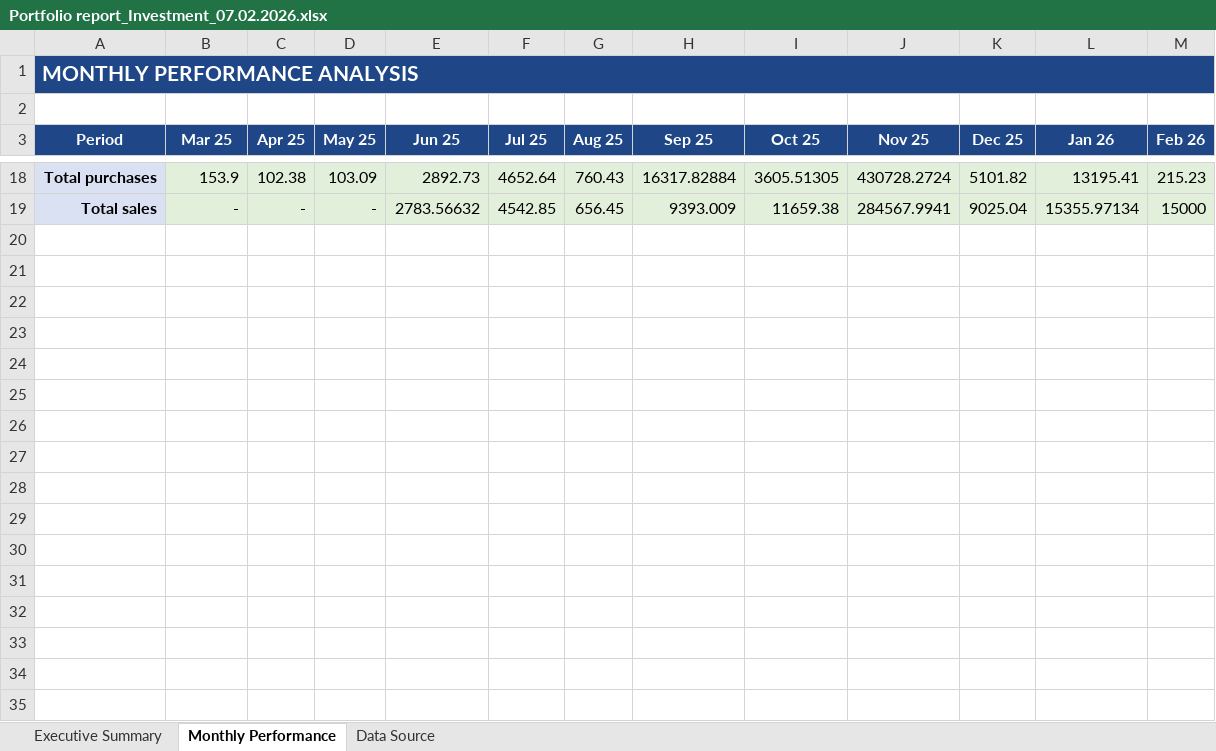
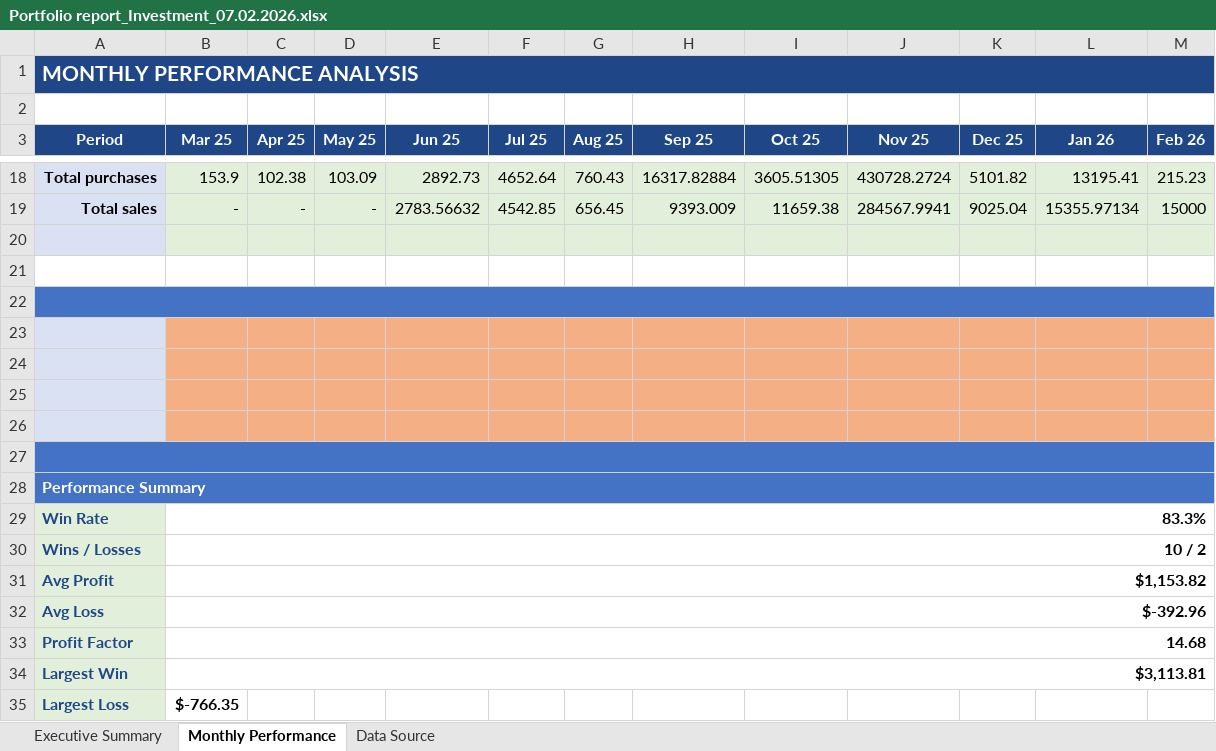
Before and after one commit to aladinz/portfolio_Excel_formatting, an Excel workbook: Portfolio report_Investment_07.02.2026.xlsx, sheet Monthly Performance, drawn as a sheet; only a part is shown, gaps mark what is left out; values as stored, in another font and other column widths than the file's, no borders; the diff names each change by its address in the sheet, - before the commit and + after, or states it on an @@ line.

```diff
--- a/Portfolio report_Investment_07.02.2026.xlsx (sheet Monthly Performance)
+++ b/Portfolio report_Investment_07.02.2026.xlsx (sheet Monthly Performance)
+row 20: (empty)
+row 21: (empty)
+row 22: (empty)
+row 23: (empty)
+row 24: (empty)
+row 25: (empty)
+row 26: (empty)
+row 27: (empty)
+row 28: Performance Summary
+row 29: Win Rate | 83.3%
+row 30: Wins / Losses | 10 / 2
+row 31: Avg Profit | $1,153.82
+row 32: Avg Loss | $-392.96
+row 33: Profit Factor | 14.68
+row 34: Largest Win | $3,113.81
+row 35: Largest Loss | $-766.35
```
Also changed, not shown: charts or pictures, Portfolio Report - Traditional IRA Enhanced.xlsx, Portfolio report_Rollover IRA_07.02.2026.xlsx, 3 other files.
